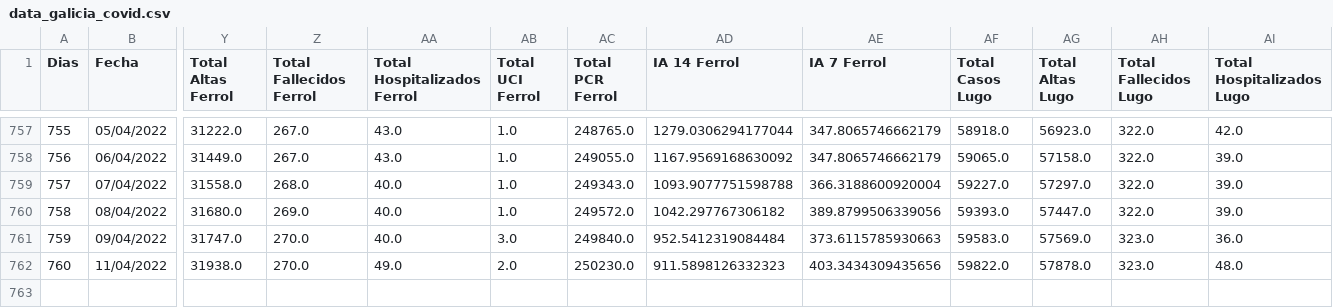
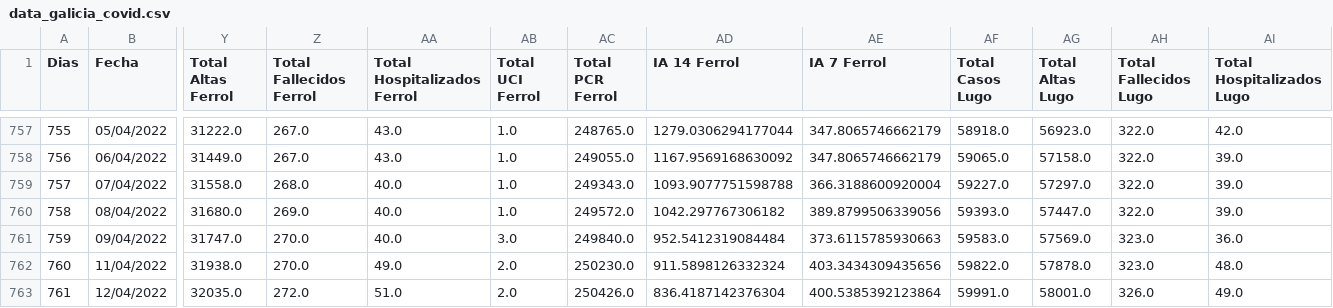
Before and after one commit to dgarcoe/COVID19_Galicia, a CSV file: data_galicia_covid.csv, drawn as a sheet; only a part is shown, gaps mark what is left out; rows hold the shown columns only; the diff names each change by its address in the sheet, - before the commit and + after, or states it on an @@ line.

Commit message:
Added data

```diff
--- a/data_galicia_covid.csv
+++ b/data_galicia_covid.csv
-AD762 (IA 14 Ferrol): 911.5898126332323
+AD762 (IA 14 Ferrol): 911.5898126332324
+row 763: 761 | 12/04/2022 | 32035.0 | 272.0 | 51.0 | 2.0 | 250426.0 | 836.4187142376304 | 400.5385392123864 | 59991.0 | 58001.0 | 326.0 | 49.0
```
Also changed, not shown: 17 other files.
